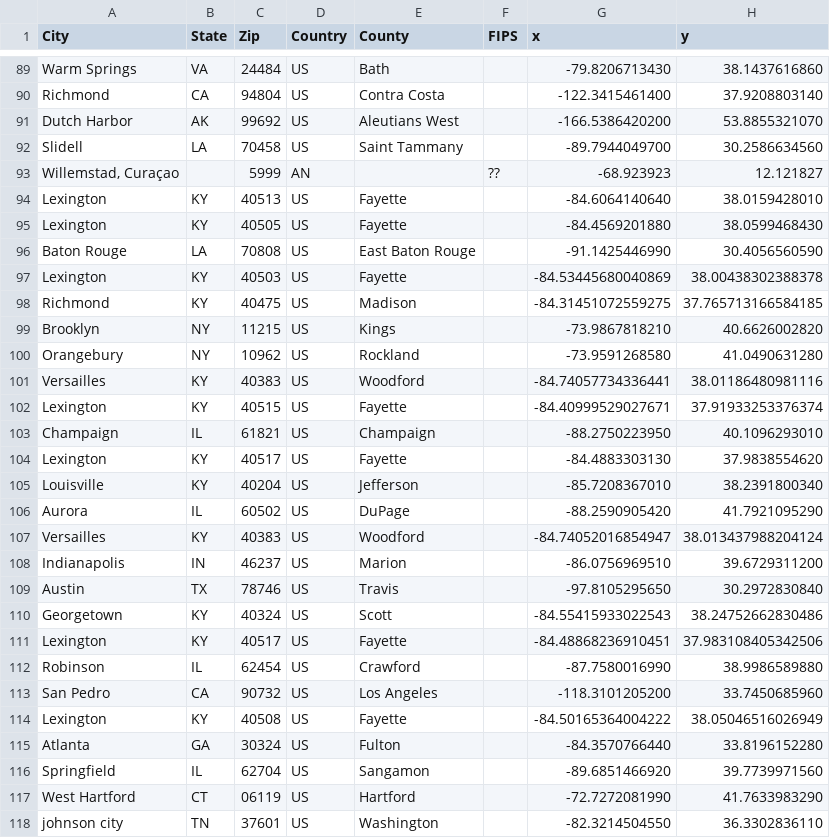
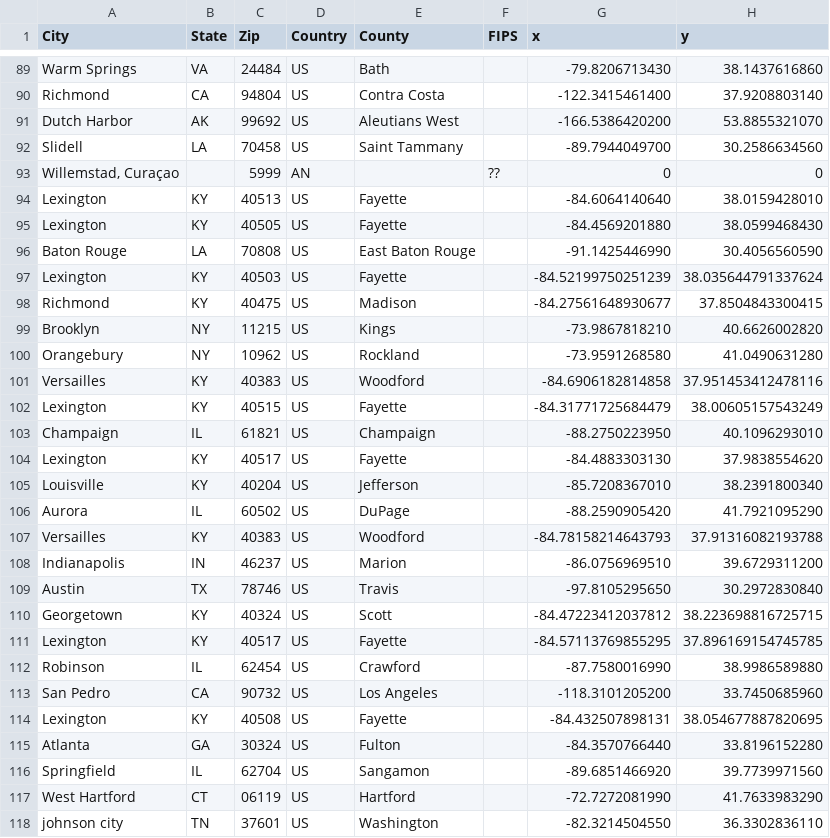
Before and after one commit to boydx/zipcode-geocoder, a CSV file: geocoded_addresses.csv, drawn as a sheet; only a part is shown, gaps mark what is left out; the diff covers the shown part only.

```diff
--- a/geocoded_addresses.csv
+++ b/geocoded_addresses.csv
@@ -92,3 +92,3 @@
 "Slidell","LA","70458","US","Saint Tammany","","-89.7944049700","30.2586634560"
-"Willemstad, Curaçao","","5999","AN","","??","-68.923923","12.121827"
+"Willemstad, Curaçao","","5999","AN","","??","0","0"
 "Lexington","KY","40513","US","Fayette","","-84.6064140640","38.0159428010"
@@ -96,8 +96,8 @@
 "Baton Rouge","LA","70808","US","East Baton Rouge","","-91.1425446990","30.4056560590"
-"Lexington","KY","40503","US","Fayette","","-84.53445680040869","38.00438302388378"
-"Richmond","KY","40475","US","Madison","","-84.31451072559275","37.765713166584185"
+"Lexington","KY","40503","US","Fayette","","-84.52199750251239","38.035644791337624"
+"Richmond","KY","40475","US","Madison","","-84.27561648930677","37.8504843300415"
 "Brooklyn","NY","11215","US","Kings","","-73.9867818210","40.6626002820"
 "Orangebury","NY","10962","US","Rockland","","-73.9591268580","41.0490631280"
-"Versailles","KY","40383","US","Woodford","","-84.74057734336441","38.01186480981116"
-"Lexington","KY","40515","US","Fayette","","-84.40999529027671","37.91933253376374"
+"Versailles","KY","40383","US","Woodford","","-84.6906182814858","37.951453412478116"
+"Lexington","KY","40515","US","Fayette","","-84.31771725684479","38.00605157543249"
 "Champaign","IL","61821","US","Champaign","","-88.2750223950","40.1096293010"
@@ -106,10 +106,10 @@
 "Aurora","IL","60502","US","DuPage","","-88.2590905420","41.7921095290"
-"Versailles","KY","40383","US","Woodford","","-84.74052016854947","38.013437988204124"
+"Versailles","KY","40383","US","Woodford","","-84.78158214643793","37.91316082193788"
 "Indianapolis","IN","46237","US","Marion","","-86.0756969510","39.6729311200"
 "Austin","TX","78746","US","Travis","","-97.8105295650","30.2972830840"
-"Georgetown","KY","40324","US","Scott","","-84.55415933022543","38.24752662830486"
-"Lexington","KY","40517","US","Fayette","","-84.48868236910451","37.983108405342506"
+"Georgetown","KY","40324","US","Scott","","-84.47223412037812","38.223698816725715"
+"Lexington","KY","40517","US","Fayette","","-84.57113769855295","37.896169154745785"
 "Robinson","IL","62454","US","Crawford","","-87.7580016990","38.9986589880"
 "San Pedro","CA","90732","US","Los Angeles","","-118.3101205200","33.7450685960"
-"Lexington","KY","40508","US","Fayette","","-84.50165364004222","38.05046516026949"
+"Lexington","KY","40508","US","Fayette","","-84.432507898131","38.054677887820695"
 "Atlanta","GA","30324","US","Fulton","","-84.3570766440","33.8196152280"
```
Also changed, not shown: 84 edited cells elsewhere in this file, 1 other file.
